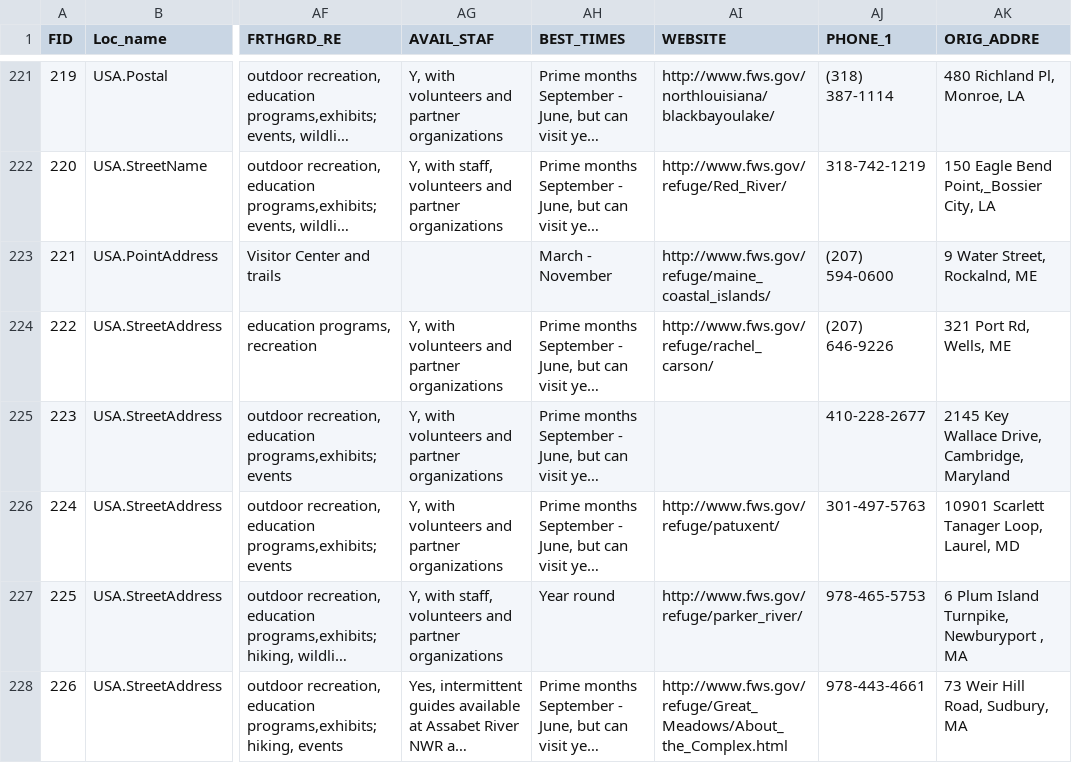
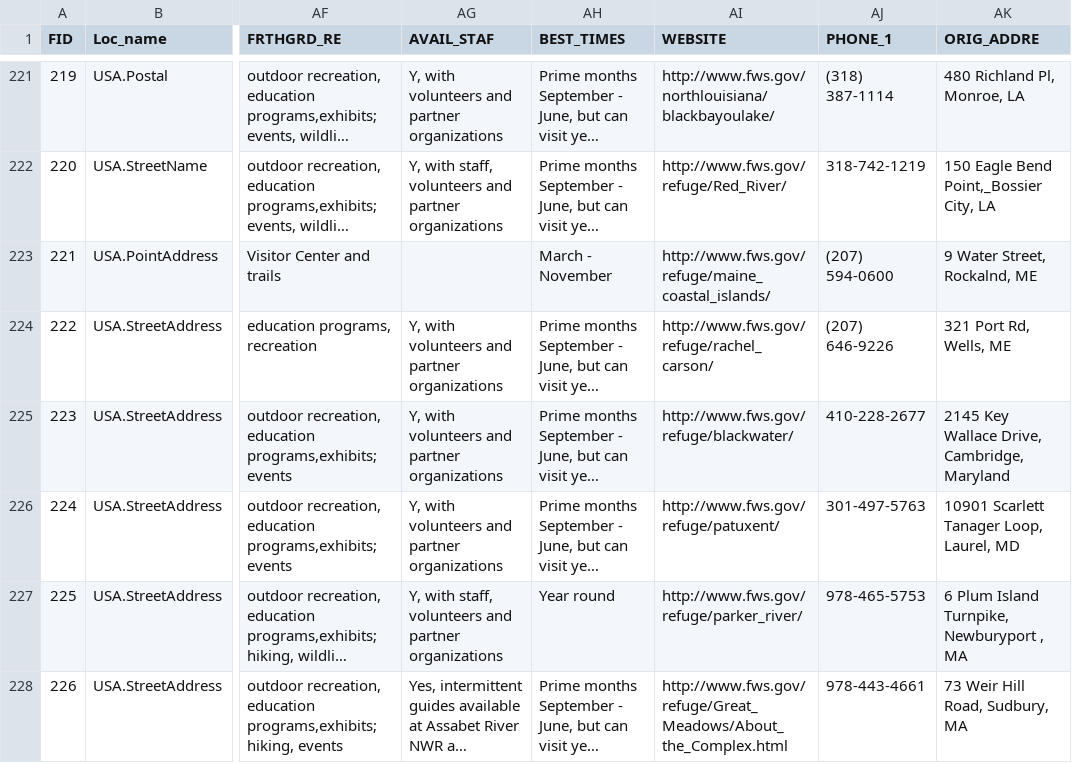
Before and after one commit to 18F/ekip-api, a CSV file: ekip/nationalparks/data/ficor.csv, drawn as a sheet; only a part is shown, gaps mark what is left out; long unchanged cells end in …; the diff names each change by its address in the sheet, - before the commit and + after, or states it on an @@ line.

Commit message:
Added Blackwater URL
Added Blackwater URL - http://www.fws.gov/refuge/blackwater/

```diff
--- a/ekip/nationalparks/data/ficor.csv
+++ b/ekip/nationalparks/data/ficor.csv
-AI225 (WEBSITE): (empty)
+AI225 (WEBSITE): http://www.fws.gov/refuge/blackwater/
```
